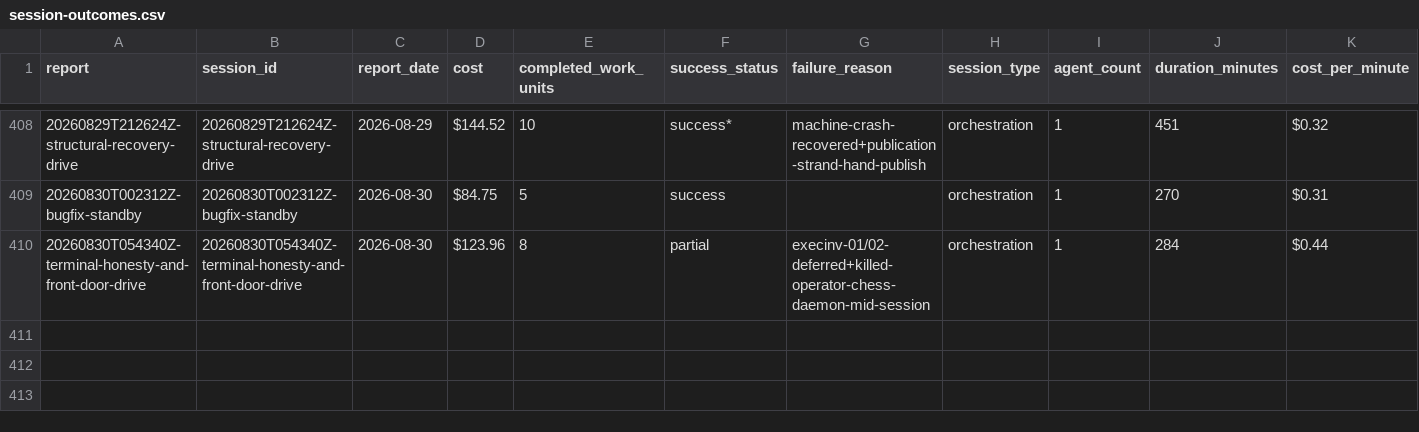
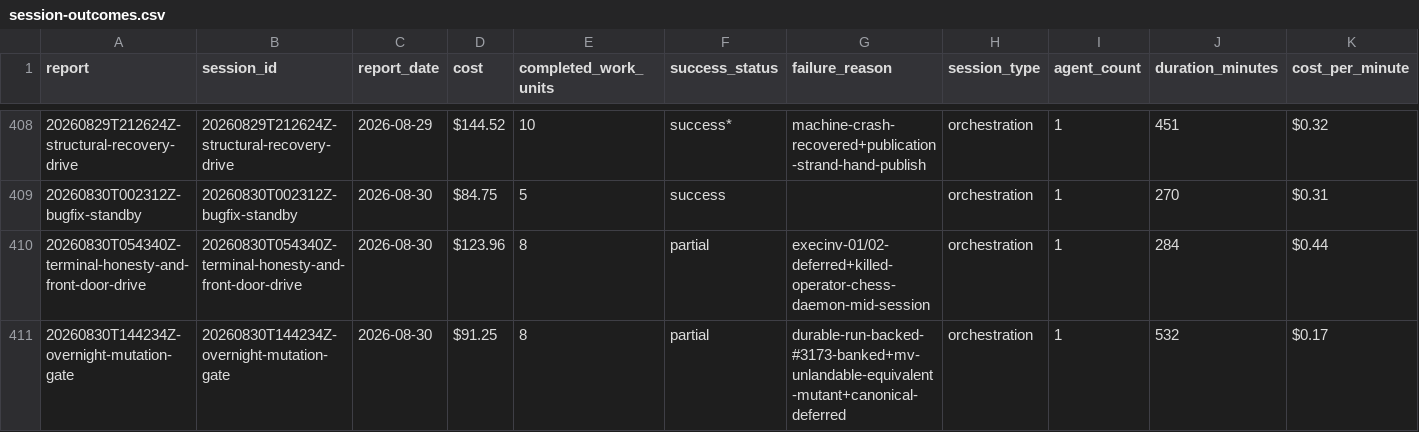
Before and after one commit to cbrenner04/jarvis, a CSV file: reports/session-outcomes.csv, drawn as a sheet; only a part is shown, gaps mark what is left out; rows hold the shown columns only; the diff names each change by its address in the sheet, - before the commit and + after, or states it on an @@ line.

```diff
--- a/reports/session-outcomes.csv
+++ b/reports/session-outcomes.csv
+row 411: 20260830T144234Z-overnight-mutation-gate | 20260830T144234Z-overnight-mutation-gate | 2026-08-30 | $91.25 | 8 | partial | durable-run-backed-#3173-banked+mv-unlandable-equivalent-mutant+canonical-deferred | orchestration | 1 | 532 | $0.17
```
Also changed, not shown: reports/efficiency.csv, reports/operator-costs.csv, 2 other files.
